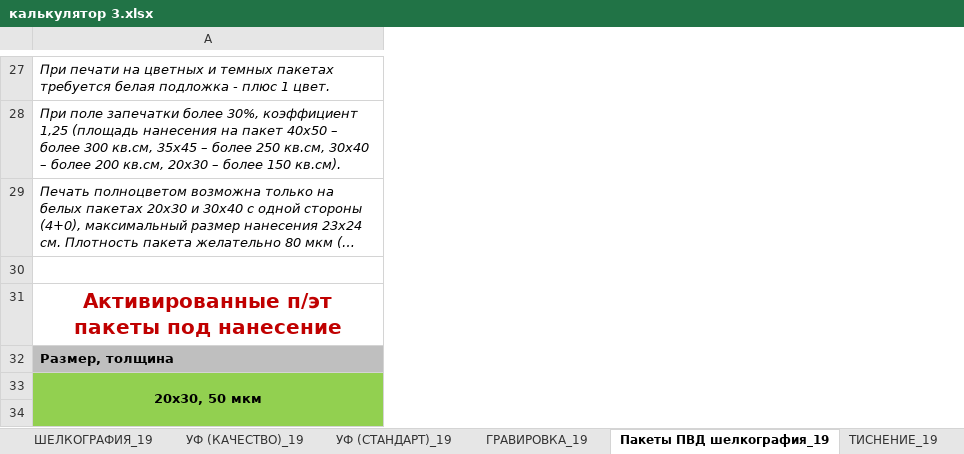
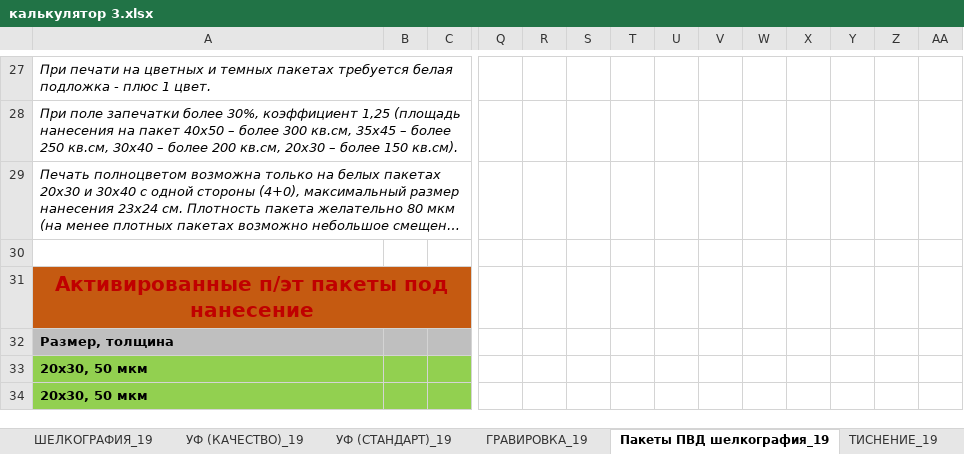
Before and after one commit to mailo14/Rossuvenir, an Excel workbook: калькулятор 5 - блокноты, деколь/калькулятор 3.xlsx, sheet Пакеты ПВД шелкография_19, drawn as a sheet; only a part is shown, gaps mark what is left out; long unchanged cells end in …; values as stored, in another font and other column widths than the file's, no borders; charts and pictures not drawn; removed rows and columns are numbered as before the commit, all else as after; the diff covers the shown part only; the diff names each change by its address in the sheet, - before the commit and + after, or states it on an @@ line.

Commit message:
sql

```diff
--- a/калькулятор 5 - блокноты, деколь/калькулятор 3.xlsx (sheet Пакеты ПВД шелкография_19)
+++ b/калькулятор 5 - блокноты, деколь/калькулятор 3.xlsx (sheet Пакеты ПВД шелкография_19)
+column B, empty
+column C, empty
+column Q, empty
+column R, empty
+column S, empty
+column T, empty
+column U, empty
+column V, empty
+column W, empty
+column X, empty
+column Y, empty
+column Z, empty
+column AA, empty
-A31 fill: none
+A31 fill: #C55A11
-A33 alignment: center
+A33 alignment: left
-A33:A34 merged
-A34: (empty)
+A34: 20х30, 50 мкм
```
Also changed, not shown: 3 added columns, 17 edited cells, cell formats and merged cells elsewhere in this sheet, sheet ТИСНЕНИЕ_19, formulas that keep their value, charts or pictures.
